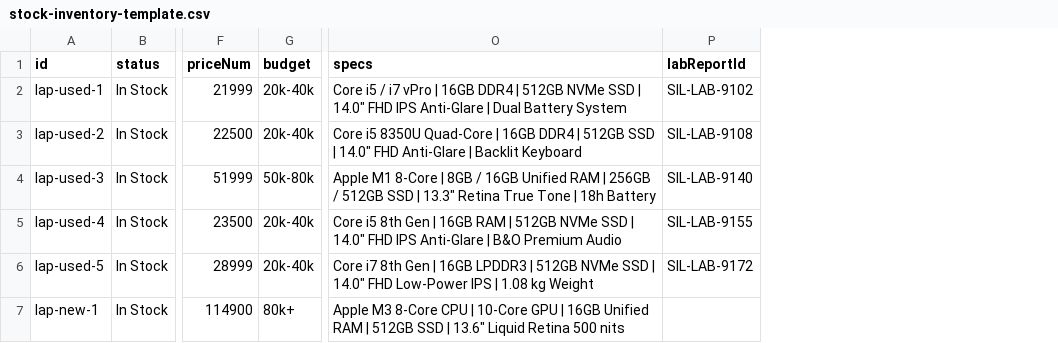
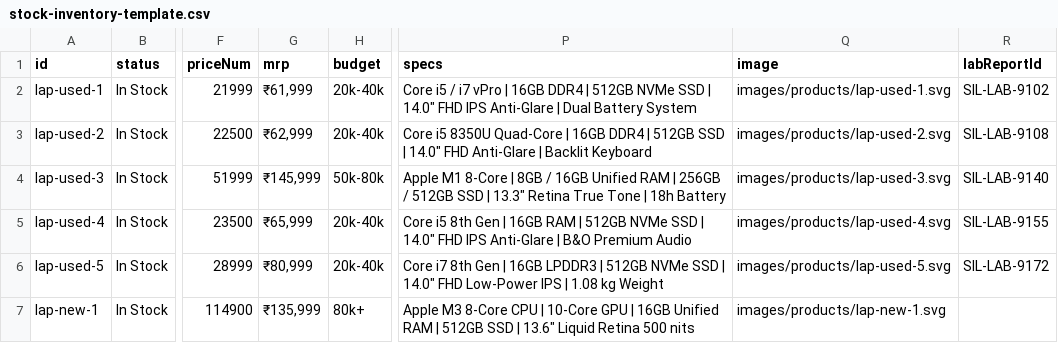
Before and after one commit to khush-debug/lallycomputers, a CSV file: stock-inventory-template.csv, drawn as a sheet; only a part is shown, gaps mark what is left out; the diff covers the shown part only; the diff names each change by its address in the sheet, - before the commit and + after, or states it on an @@ line.

Commit message:
Connect live Google Sheet globally, fix Sold/Low Stock filtering, lab reports, and Drive image URLs

```diff
--- a/stock-inventory-template.csv
+++ b/stock-inventory-template.csv
+column G (mrp), rows 2-7: ₹61,999 | ₹62,999 | ₹145,999 | ₹65,999 | ₹80,999 | ₹135,999
+column Q (image), rows 2-7: images/products/lap-used-1.svg | images/products/lap-used-2.svg | images/products/lap-used-3.svg | images/products/lap-used-4.svg | images/products/lap-used-5.svg | images/products/lap-new-1.svg
```
Also changed, not shown: 6 added rows, 1 removed row and 9 edited cells elsewhere in this file, 1 other file.
